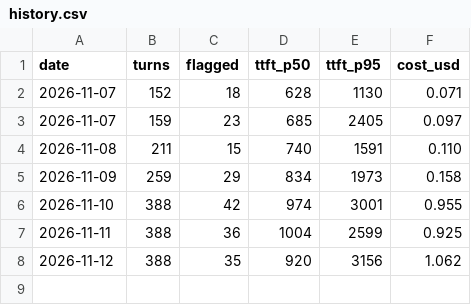
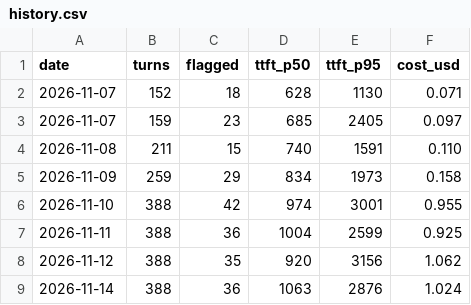
Before and after one commit to aronstenlund-code/aronstenlund-airpods-ai, a CSV file: reports/eval/history.csv, drawn as a sheet.

Commit message:
Nightly live eval 2026-11-14

```diff
--- a/reports/eval/history.csv
+++ b/reports/eval/history.csv
@@ -8 +8,2 @@ date,turns,flagged,ttft_p50,ttft_p95,cost_usd
 2026-11-12,388,35,920,3156,1.062
+2026-11-14,388,36,1063,2876,1.024
```
Also changed, not shown: 5 other files.
